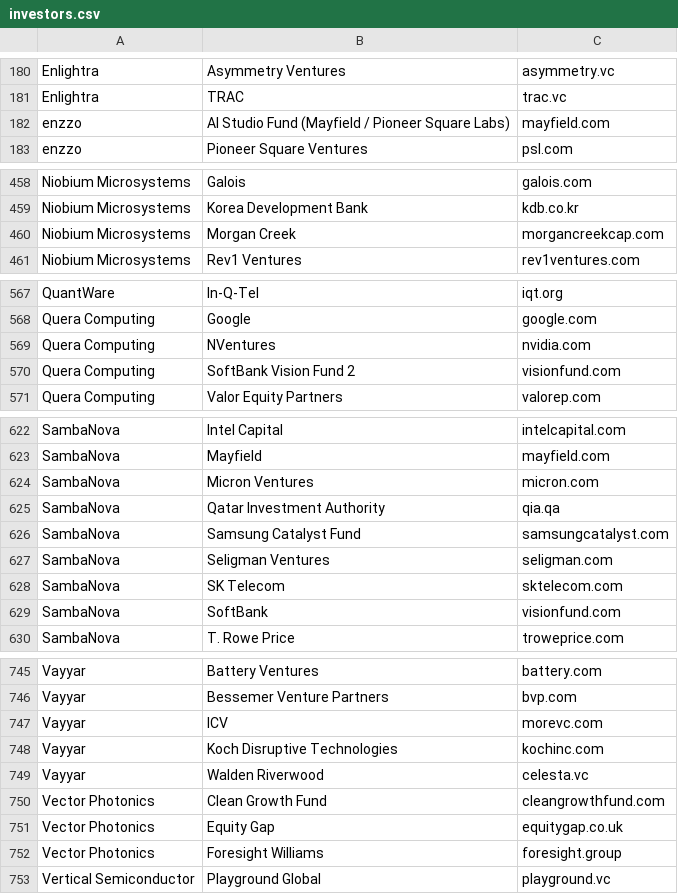
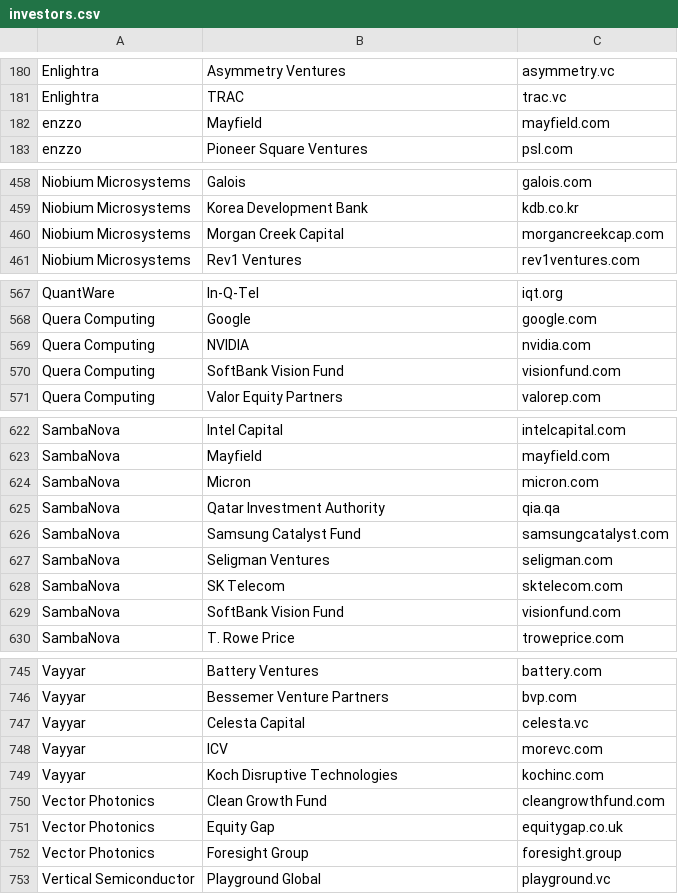
Before and after one commit to aolofsson/awesome-semiconductor-startups, a CSV file: investors.csv, drawn as a sheet; only a part is shown, gaps mark what is left out; the diff covers the shown part only.

Commit message:
Investors that share a website are merged under one name: Maverick   Silicon into Maverick Capital, BRV into BlueRun Ventures, Walden   Riverwood into Celesta Capital, Foresight Williams into Foresight   Group, the AI Studio Fund into Mayfield, Micron Ventures into Micron,   Morgan Creek into Morgan Creek Capital, NVentures into NVIDIA, and   SoftBank and SoftBank Vision Fund 2 into SoftBank Vision Fund.

```diff
--- a/investors.csv
+++ b/investors.csv
@@ -181,3 +181,3 @@ Enlightra,Asymmetry Ventures,asymmetry.vc
 Enlightra,TRAC,trac.vc
-enzzo,AI Studio Fund (Mayfield / Pioneer Square Labs),mayfield.com
+enzzo,Mayfield,mayfield.com
 enzzo,Pioneer Square Ventures,psl.com
@@ -459,3 +459,3 @@ Niobium Microsystems,Galois,galois.com
 Niobium Microsystems,Korea Development Bank,kdb.co.kr
-Niobium Microsystems,Morgan Creek,morgancreekcap.com
+Niobium Microsystems,Morgan Creek Capital,morgancreekcap.com
 Niobium Microsystems,Rev1 Ventures,rev1ventures.com
@@ -568,4 +568,4 @@ QuantWare,In-Q-Tel,iqt.org
 Quera Computing,Google,google.com
-Quera Computing,NVentures,nvidia.com
-Quera Computing,SoftBank Vision Fund 2,visionfund.com
+Quera Computing,NVIDIA,nvidia.com
+Quera Computing,SoftBank Vision Fund,visionfund.com
 Quera Computing,Valor Equity Partners,valorep.com
@@ -623,3 +623,3 @@ SambaNova,Intel Capital,intelcapital.com
 SambaNova,Mayfield,mayfield.com
-SambaNova,Micron Ventures,micron.com
+SambaNova,Micron,micron.com
 SambaNova,Qatar Investment Authority,qia.qa
@@ -628,3 +628,3 @@ SambaNova,Seligman Ventures,seligman.com
 SambaNova,SK Telecom,sktelecom.com
-SambaNova,SoftBank,visionfund.com
+SambaNova,SoftBank Vision Fund,visionfund.com
 SambaNova,T. Rowe Price,troweprice.com
@@ -746,8 +746,8 @@ Vayyar,Battery Ventures,battery.com
 Vayyar,Bessemer Venture Partners,bvp.com
+Vayyar,Celesta Capital,celesta.vc
 Vayyar,ICV,morevc.com
 Vayyar,Koch Disruptive Technologies,kochinc.com
-Vayyar,Walden Riverwood,celesta.vc
 Vector Photonics,Clean Growth Fund,cleangrowthfund.com
 Vector Photonics,Equity Gap,equitygap.co.uk
-Vector Photonics,Foresight Williams,foresight.group
+Vector Photonics,Foresight Group,foresight.group
 Vertical Semiconductor,Playground Global,playground.vc
```
Also changed, not shown: 2 edited cells elsewhere in this file.
